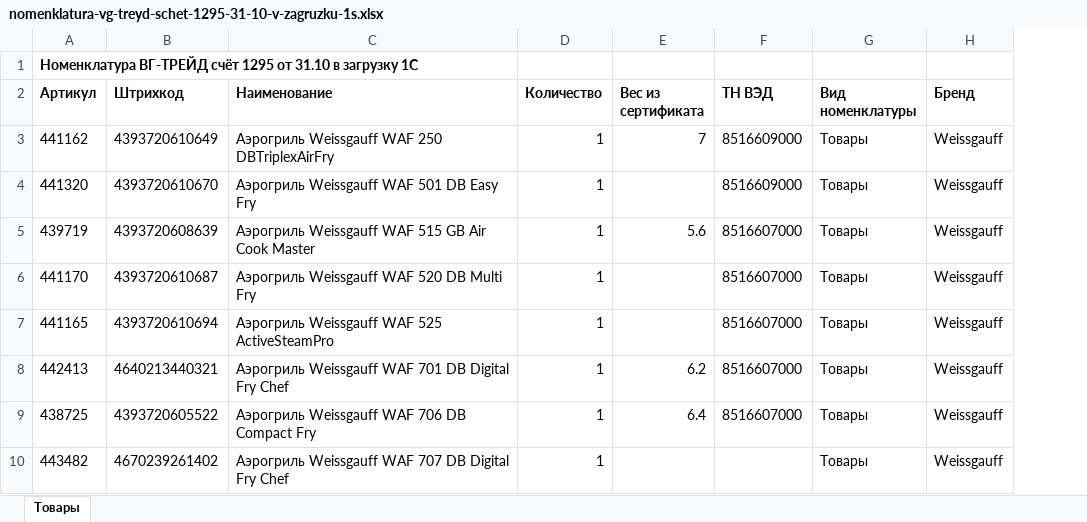
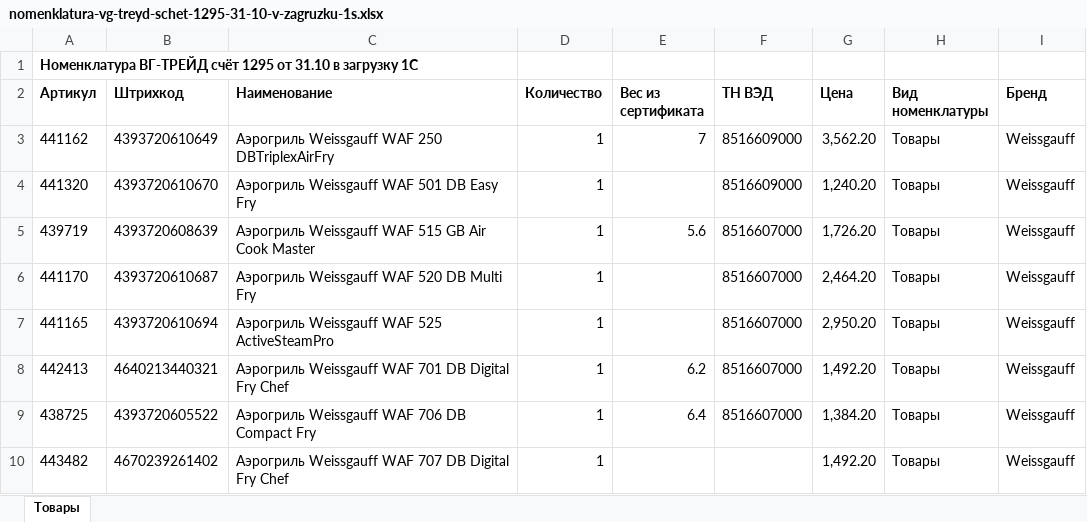
Before and after one commit to pr-poehali-dev/empty-site-creation-7, an Excel workbook: public/converted/nomenklatura-vg-treyd-schet-1295-31-10-v-zagruzku-1s.xlsx, sheet Товары, drawn as a sheet; only a part is shown; values as stored, in another font and other column widths than the file's, no borders; the diff names each change by its address in the sheet, - before the commit and + after, or states it on an @@ line.

```diff
--- a/public/converted/nomenklatura-vg-treyd-schet-1295-31-10-v-zagruzku-1s.xlsx (sheet Товары)
+++ b/public/converted/nomenklatura-vg-treyd-schet-1295-31-10-v-zagruzku-1s.xlsx (sheet Товары)
+column G (Цена), rows 3-10: 3,562.20 | 1,240.20 | 1,726.20 | 2,464.20 | 2,950.20 | 1,492.20 | 1,384.20 | 1,492.20
```
Also changed, not shown: 1 other file.
